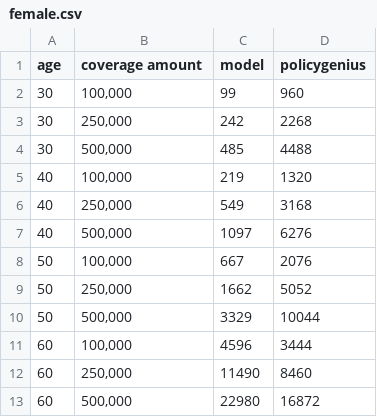
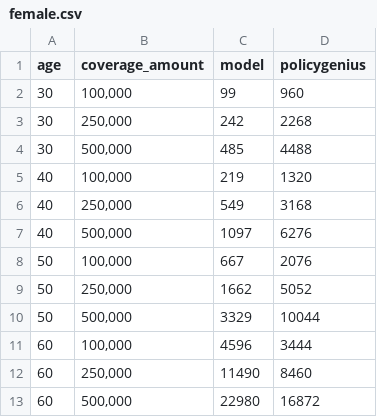
Before and after one commit to Yiyao-W/Math345dataset, a CSV file: female.csv, drawn as a sheet.

Commit message:
Add files via upload

```diff
--- a/female.csv
+++ b/female.csv
@@ -1,2 +1,2 @@
-age,coverage amount,model,policygenius
+age,coverage_amount,model,policygenius
 30,"100,000",99,960
```
